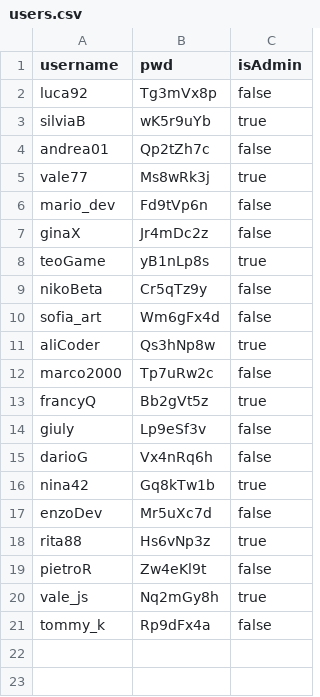
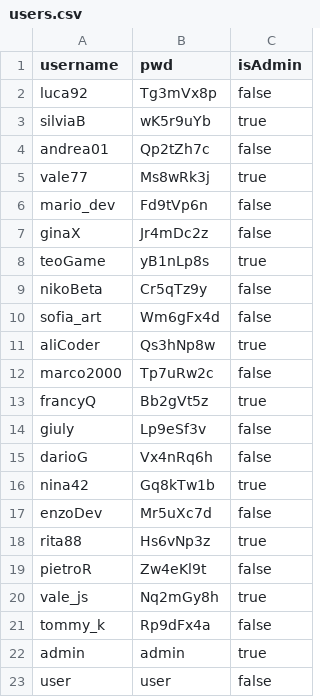
Before and after one commit to ErCookies/Scuola5a, a CSV file: Info/Lab/ExercisesPHP/Sito/DataBase/users.csv, drawn as a sheet; the diff names each change by its address in the sheet, - before the commit and + after, or states it on an @@ line.

Commit message:
bkp info sito con Eredità

```diff
--- a/Info/Lab/ExercisesPHP/Sito/DataBase/users.csv
+++ b/Info/Lab/ExercisesPHP/Sito/DataBase/users.csv
+row 22: admin | admin | true
+row 23: user | user | false
```
Also changed, not shown: 13 other files.
